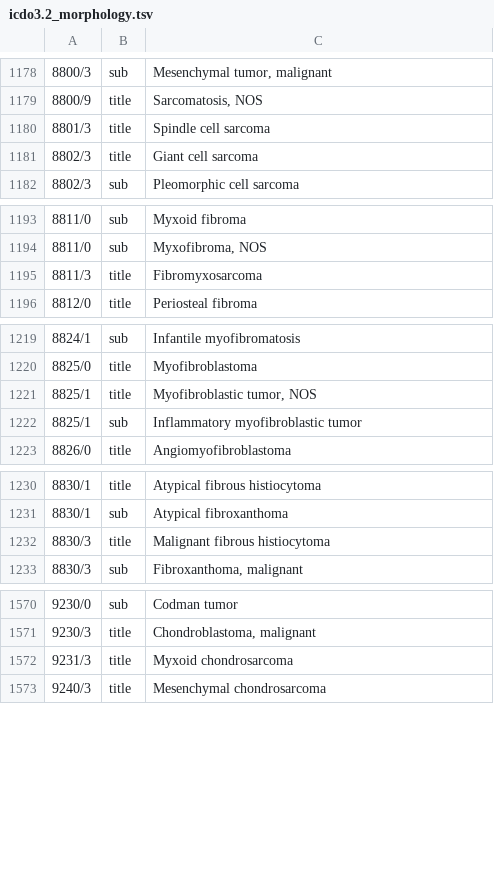
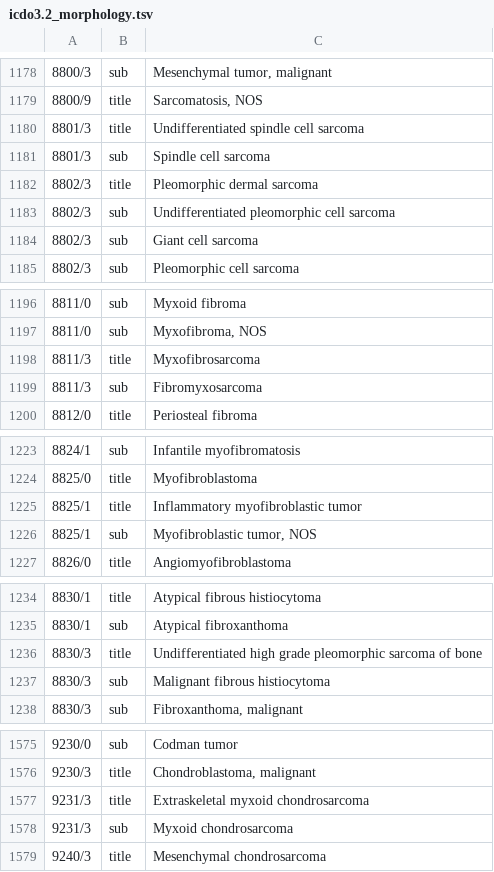
Before and after one commit to luisfabib/icd10_2019_data, a TSV file: icdo3/icdo3.2_morphology.tsv, drawn as a sheet; only a part is shown, gaps mark what is left out; removed rows and columns are numbered as before the commit, all else as after; the diff covers the shown part only; the diff names each change by its address in the sheet, - before the commit and + after, or states it on an @@ line.

Commit message:
Update icdo3.2_morphology.tsv

```diff
--- a/icdo3/icdo3.2_morphology.tsv
+++ b/icdo3/icdo3.2_morphology.tsv
+row 1180: 8801/3 | title | Undifferentiated spindle cell sarcoma
-B1181: title
+B1181: sub
+row 1182: 8802/3 | title | Pleomorphic dermal sarcoma
+row 1183: 8802/3 | sub | Undifferentiated pleomorphic cell sarcoma
-B1184: title
+B1184: sub
+row 1198: 8811/3 | title | Myxofibrosarcoma
-B1199: title
+B1199: sub
-row 1221: 8825/1 | title | Myofibroblastic tumor, NOS
-B1225: sub
+B1225: title
+row 1226: 8825/1 | sub | Myofibroblastic tumor, NOS
+row 1236: 8830/3 | title | Undifferentiated high grade pleomorphic sarcoma of bone
-B1237: title
+B1237: sub
+row 1577: 9231/3 | title | Extraskeletal myxoid chondrosarcoma
-B1578: title
+B1578: sub
```
Also changed, not shown: 2 edited cells elsewhere in this file.
